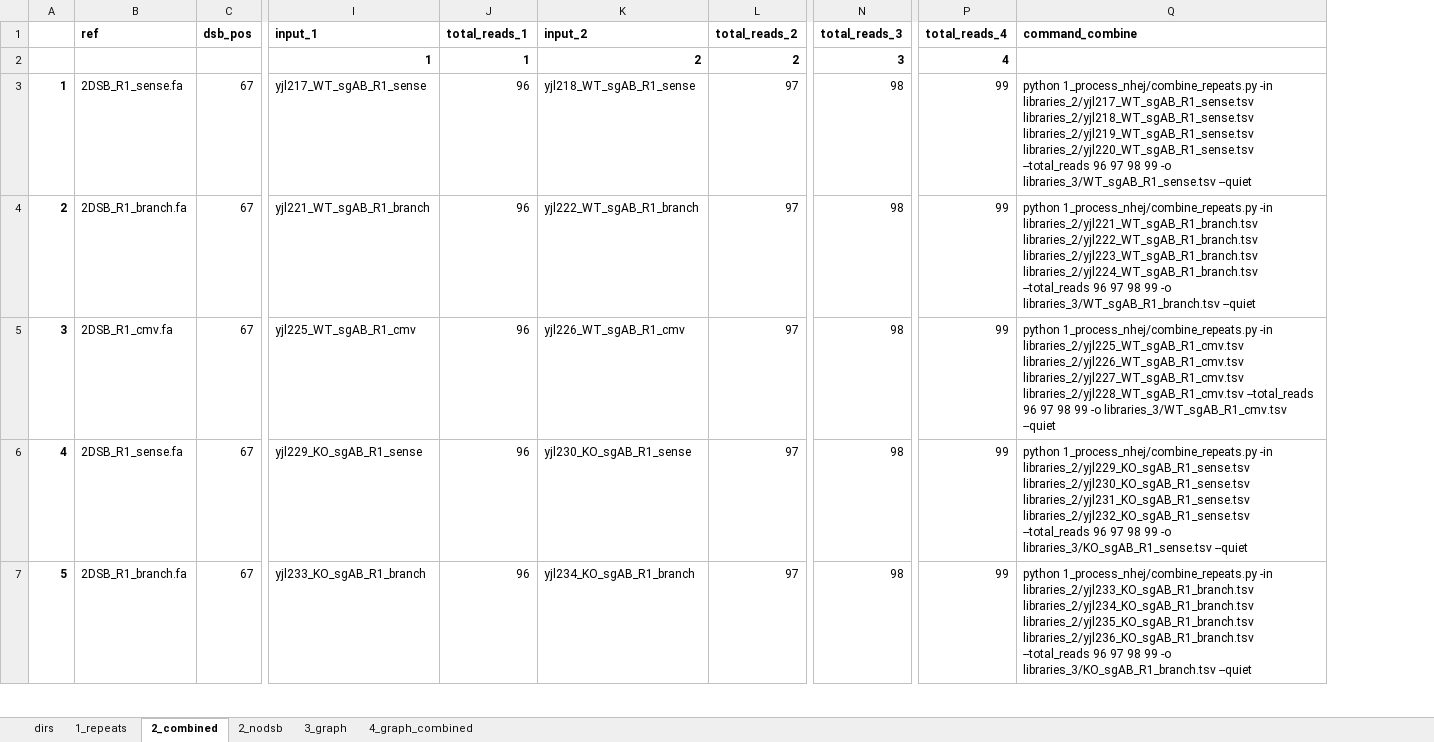
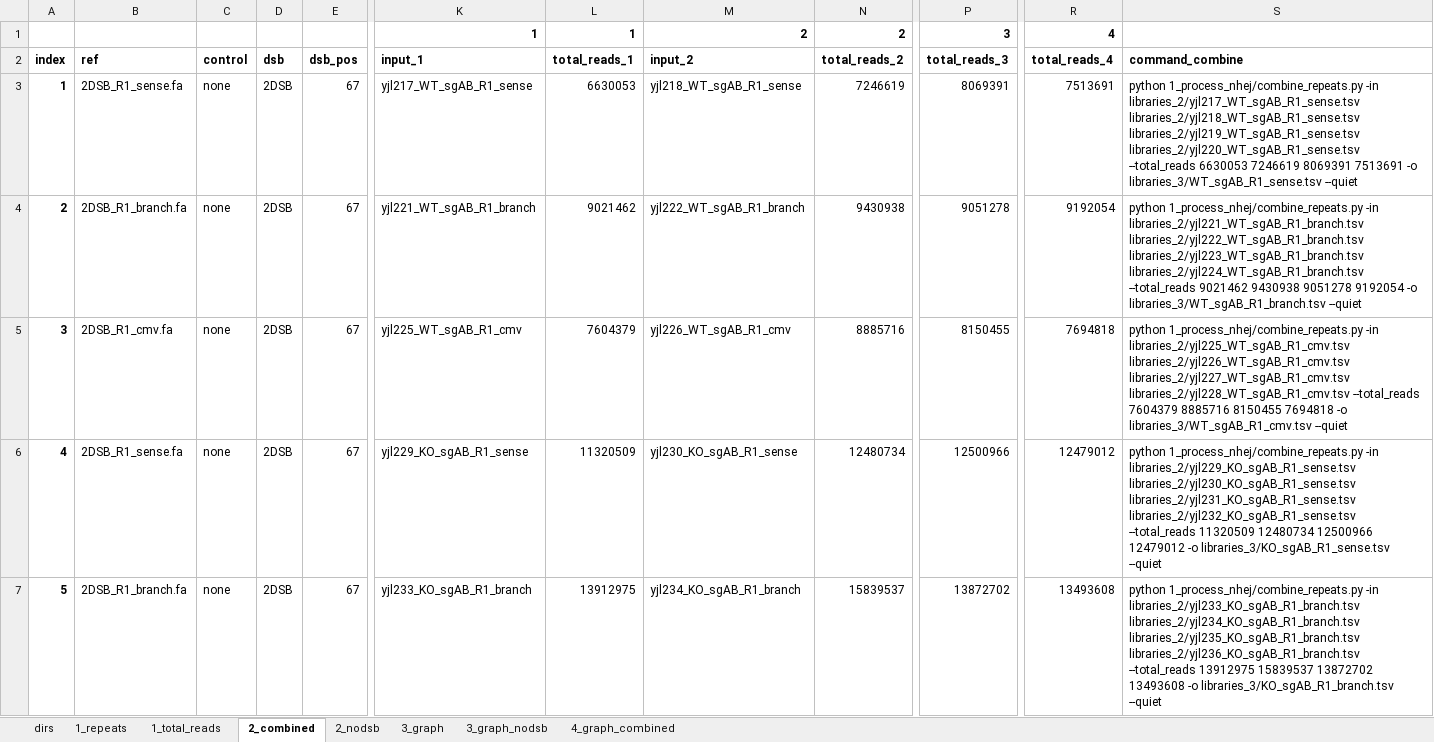
Before and after one commit to xph9876/RNA-mediated_DSB_repair, an Excel workbook: libinfo.xlsx, sheet 2_combined, drawn as a sheet; only a part is shown, gaps mark what is left out; values as stored, in another font and other column widths than the file's, no borders; table styles not drawn; addresses are those after the commit; the diff covers the shown part only; the diff names each change by its address in the sheet, - before the commit and + after, or states it on an @@ line.

Commit message:
Fixes to libinfo table. Combine all row with same read seq in make_main_data.py. Testing pipeline.

```diff
--- a/libinfo.xlsx (sheet 2_combined)
+++ b/libinfo.xlsx (sheet 2_combined)
+sheet tab: 1_total_reads
+sheet tab: 3_graph_nodsb
+column C (control), rows 3-7: all none
+column D (dsb), rows 3-7: all 2DSB
@@ row 2 moved to row 1: 1 @@
@@ column A (index) renumbered in row 2 @@
-L3 (total_reads_1): 96
+L3 (total_reads_1): 6630053
-N3 (total_reads_2): 97
+N3 (total_reads_2): 7246619
-P3 (total_reads_3): 98
+P3 (total_reads_3): 8069391
-R3 (total_reads_4): 99
+R3 (total_reads_4): 7513691
-S3 (command_combine): …libraries_2/yjl220_WT_sgAB_R1_sense.tsv --total_reads 96 97 98 99 -o libraries_3/WT_sgAB_R1_sense.tsv…
+S3 (command_combine): …libraries_2/yjl220_WT_sgAB_R1_sense.tsv --total_reads 6630053 7246619 8069391 7513691 -o libraries_3/WT_sgAB_R1_sense.tsv…
-L4 (total_reads_1): 96
+L4 (total_reads_1): 9021462
-N4 (total_reads_2): 97
+N4 (total_reads_2): 9430938
-P4 (total_reads_3): 98
+P4 (total_reads_3): 9051278
-R4 (total_reads_4): 99
+R4 (total_reads_4): 9192054
-S4 (command_combine): …libraries_2/yjl224_WT_sgAB_R1_branch.tsv --total_reads 96 97 98 99 -o libraries_3/WT_sgAB_R1_branch.tsv…
+S4 (command_combine): …libraries_2/yjl224_WT_sgAB_R1_branch.tsv --total_reads 9021462 9430938 9051278 9192054 -o libraries_3/WT_sgAB_R1_branch.tsv…
-L5 (total_reads_1): 96
+L5 (total_reads_1): 7604379
-N5 (total_reads_2): 97
+N5 (total_reads_2): 8885716
-P5 (total_reads_3): 98
+P5 (total_reads_3): 8150455
-R5 (total_reads_4): 99
+R5 (total_reads_4): 7694818
-S5 (command_combine): …libraries_2/yjl228_WT_sgAB_R1_cmv.tsv --total_reads 96 97 98 99 -o libraries_3/WT_sgAB_R1_cmv.tsv…
+S5 (command_combine): …libraries_2/yjl228_WT_sgAB_R1_cmv.tsv --total_reads 7604379 8885716 8150455 7694818 -o libraries_3/WT_sgAB_R1_cmv.tsv…
-L6 (total_reads_1): 96
+L6 (total_reads_1): 11320509
-N6 (total_reads_2): 97
+N6 (total_reads_2): 12480734
-P6 (total_reads_3): 98
+P6 (total_reads_3): 12500966
-R6 (total_reads_4): 99
+R6 (total_reads_4): 12479012
-S6 (command_combine): …libraries_2/yjl232_KO_sgAB_R1_sense.tsv --total_reads 96 97 98 99 -o libraries_3/KO_sgAB_R1_sense.tsv…
+S6 (command_combine): …libraries_2/yjl232_KO_sgAB_R1_sense.tsv --total_reads 11320509 12480734 12500966 12479012 -o libraries_3/KO_sgAB_R1_sense.tsv…
-L7 (total_reads_1): 96
+L7 (total_reads_1): 13912975
-N7 (total_reads_2): 97
+N7 (total_reads_2): 15839537
-P7 (total_reads_3): 98
+P7 (total_reads_3): 13872702
-R7 (total_reads_4): 99
+R7 (total_reads_4): 13493608
-S7 (command_combine): …libraries_2/yjl236_KO_sgAB_R1_branch.tsv --total_reads 96 97 98 99 -o libraries_3/KO_sgAB_R1_branch.tsv…
+S7 (command_combine): …libraries_2/yjl236_KO_sgAB_R1_branch.tsv --total_reads 13912975 15839537 13872702 13493608 -o libraries_3/KO_sgAB_R1_branch.tsv…
```
Also changed, not shown: 12 added rows and 115 edited cells elsewhere in this sheet, sheet 1_repeats, sheet 3_graph, sheet 2_nodsb, sheet 4_graph_combined, formulas that keep their value, 3 other files.
